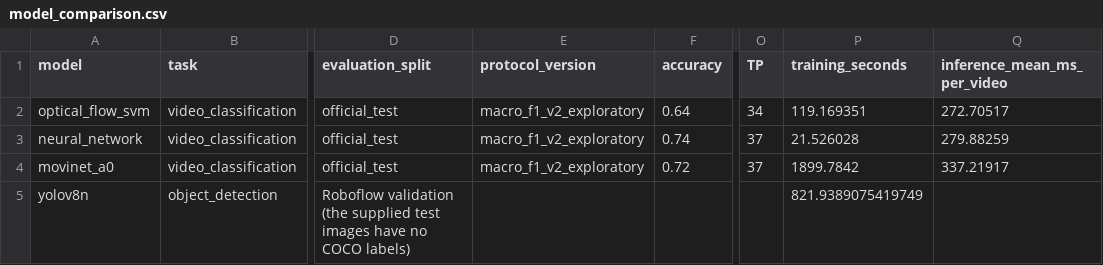
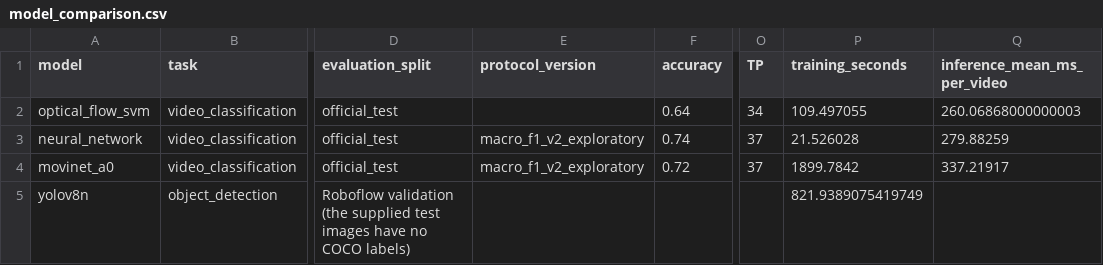
Before and after one commit to samiwali-dev/IllegalWasteDumping, a CSV file: results/comparison/model_comparison.csv, drawn as a sheet; only a part is shown, gaps mark what is left out; the diff names each change by its address in the sheet, - before the commit and + after, or states it on an @@ line.

```diff
--- a/results/comparison/model_comparison.csv
+++ b/results/comparison/model_comparison.csv
-E2 (protocol_version): macro_f1_v2_exploratory
+E2 (protocol_version): (empty)
-P2 (training_seconds): 119.169351
+P2 (training_seconds): 109.497055
-Q2 (inference_mean_ms_per_video): 272.70517
+Q2 (inference_mean_ms_per_video): 260.06868000000003
```
Also changed, not shown: results/optical_flow_svm/optical_flow_svm_test_predictions.csv, results/optical_flow_svm/optical_flow_svm_validation_predictions.csv, 5 other files.
